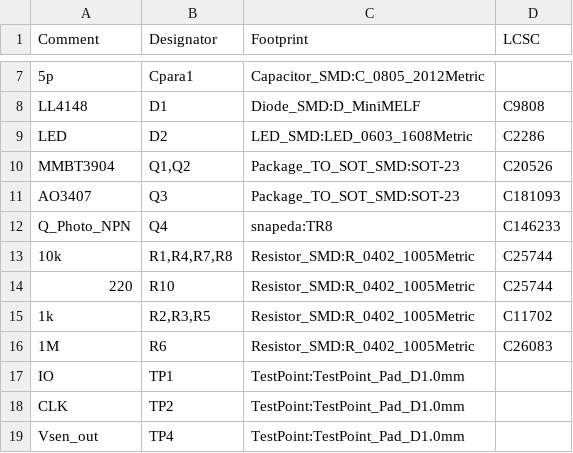
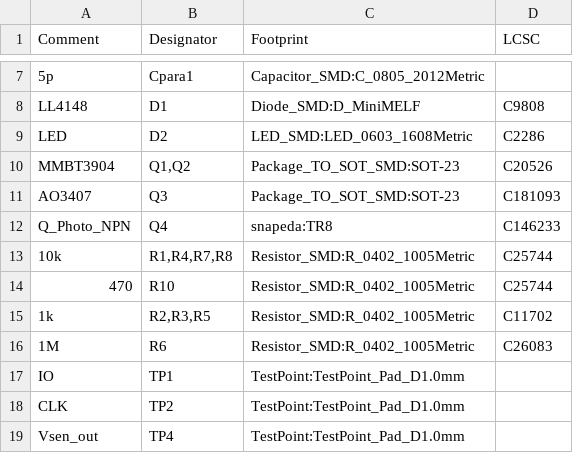
Before and after one commit to rbaron/b-parasite, a CSV file: kicad/parasite.csv, drawn as a sheet; only a part is shown, gaps mark what is left out.

```diff
--- a/kicad/parasite.csv
+++ b/kicad/parasite.csv
@@ -13,3 +13,3 @@ Comment,Designator,Footprint,LCSC
 "10k","R1,R4,R7,R8","Resistor_SMD:R_0402_1005Metric","C25744"
-"220","R10","Resistor_SMD:R_0402_1005Metric","C25744"
+"470","R10","Resistor_SMD:R_0402_1005Metric","C25744"
 "1k","R2,R3,R5","Resistor_SMD:R_0402_1005Metric","C11702"
```
Also changed, not shown: kicad/parasite-top-pos.csv, 14 other files.
